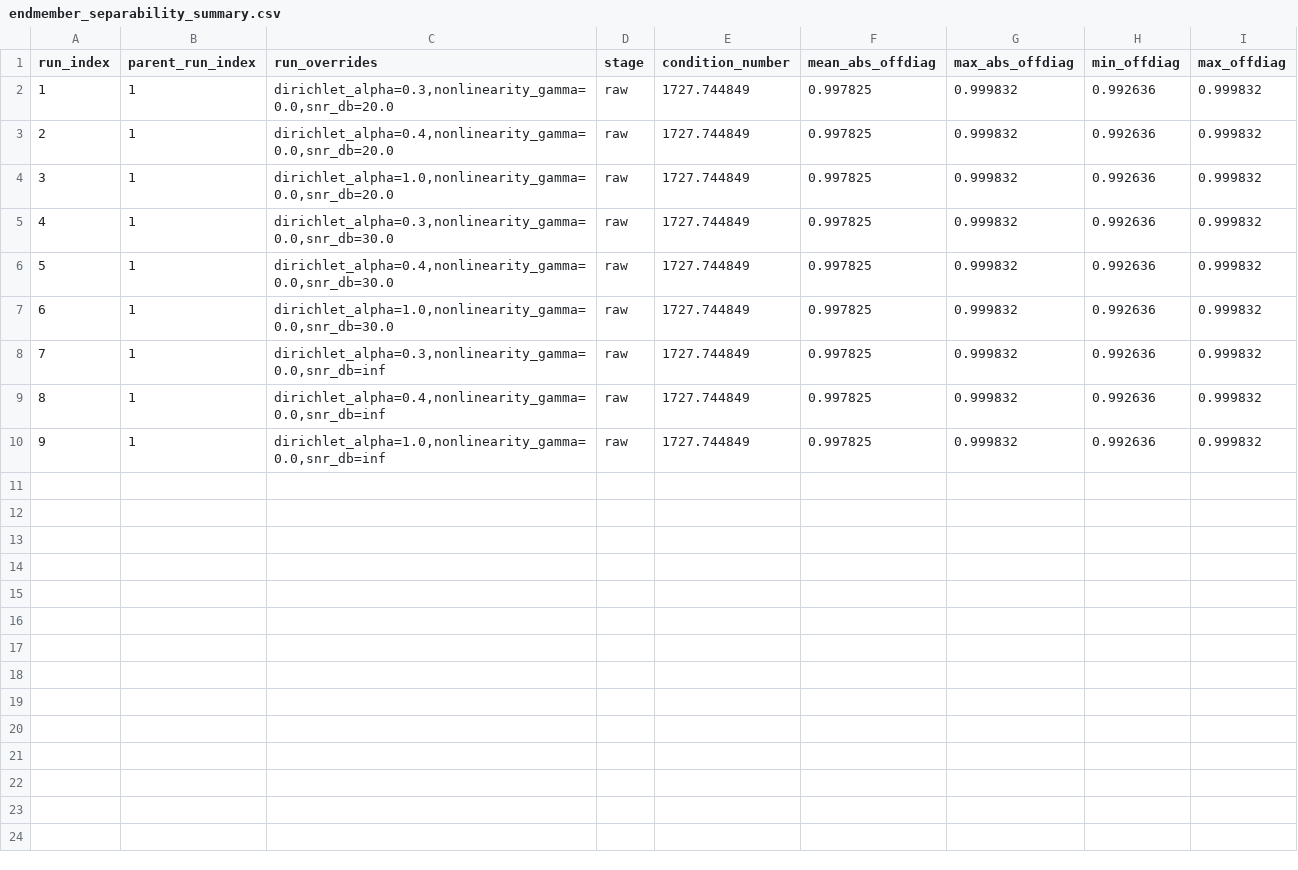
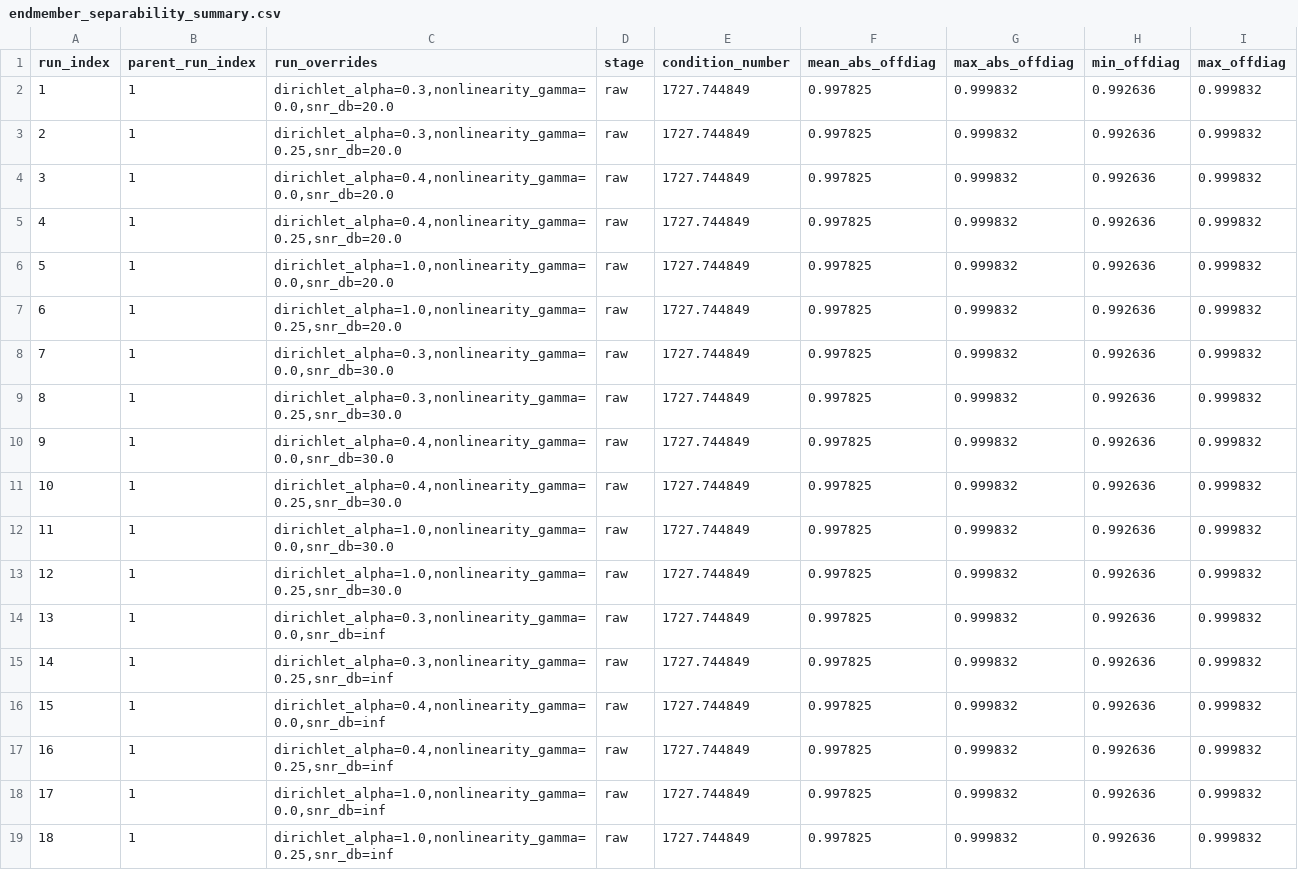
Before and after one commit to dnevo/clusters_unmixing, a CSV file: experiments/outputs/endmember_separability_summary.csv, drawn as a sheet; addresses are those after the commit; the diff names each change by its address in the sheet, - before the commit and + after, or states it on an @@ line.

Commit message:
Update experiment outputs from Colab

```diff
--- a/experiments/outputs/endmember_separability_summary.csv
+++ b/experiments/outputs/endmember_separability_summary.csv
+row 3: 2 | 1 | dirichlet_alpha=0.3,nonlinearity_gamma=0.25,snr_db=20.0 | raw | 1727.744849 | 0.997825 | 0.999832 | 0.992636 | 0.999832
@@ column A (run_index) renumbered between rows 4 and 18 @@
+row 5: 4 | 1 | dirichlet_alpha=0.4,nonlinearity_gamma=0.25,snr_db=20.0 | raw | 1727.744849 | 0.997825 | 0.999832 | 0.992636 | 0.999832
+row 7: 6 | 1 | dirichlet_alpha=1.0,nonlinearity_gamma=0.25,snr_db=20.0 | raw | 1727.744849 | 0.997825 | 0.999832 | 0.992636 | 0.999832
+row 9: 8 | 1 | dirichlet_alpha=0.3,nonlinearity_gamma=0.25,snr_db=30.0 | raw | 1727.744849 | 0.997825 | 0.999832 | 0.992636 | 0.999832
+row 11: 10 | 1 | dirichlet_alpha=0.4,nonlinearity_gamma=0.25,snr_db=30.0 | raw | 1727.744849 | 0.997825 | 0.999832 | 0.992636 | 0.999832
+row 13: 12 | 1 | dirichlet_alpha=1.0,nonlinearity_gamma=0.25,snr_db=30.0 | raw | 1727.744849 | 0.997825 | 0.999832 | 0.992636 | 0.999832
+row 15: 14 | 1 | dirichlet_alpha=0.3,nonlinearity_gamma=0.25,snr_db=inf | raw | 1727.744849 | 0.997825 | 0.999832 | 0.992636 | 0.999832
+row 17: 16 | 1 | dirichlet_alpha=0.4,nonlinearity_gamma=0.25,snr_db=inf | raw | 1727.744849 | 0.997825 | 0.999832 | 0.992636 | 0.999832
+row 19: 18 | 1 | dirichlet_alpha=1.0,nonlinearity_gamma=0.25,snr_db=inf | raw | 1727.744849 | 0.997825 | 0.999832 | 0.992636 | 0.999832
```
